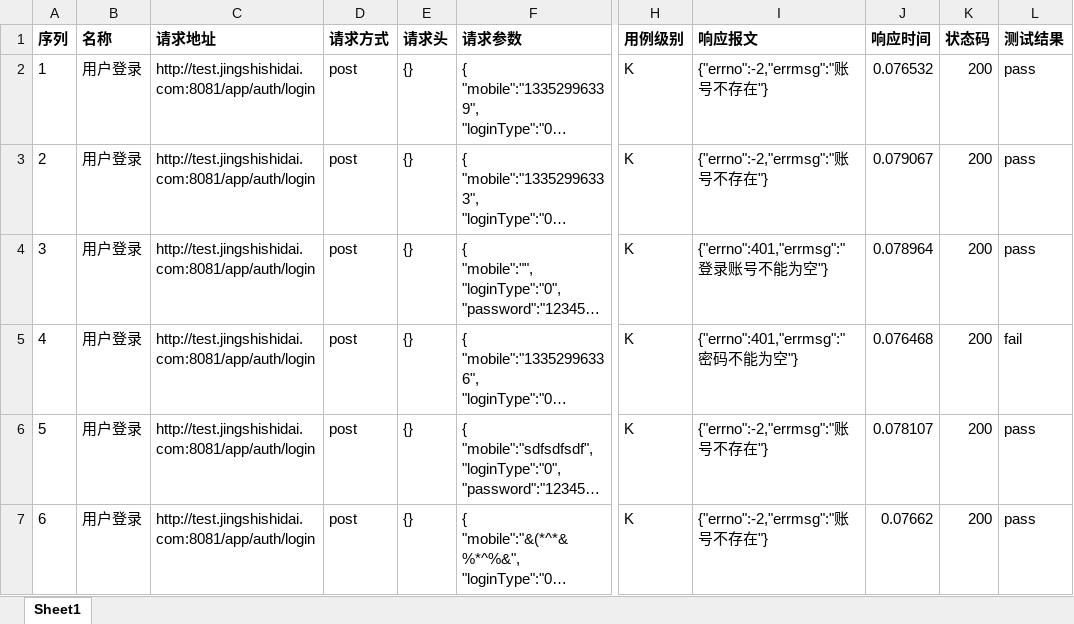
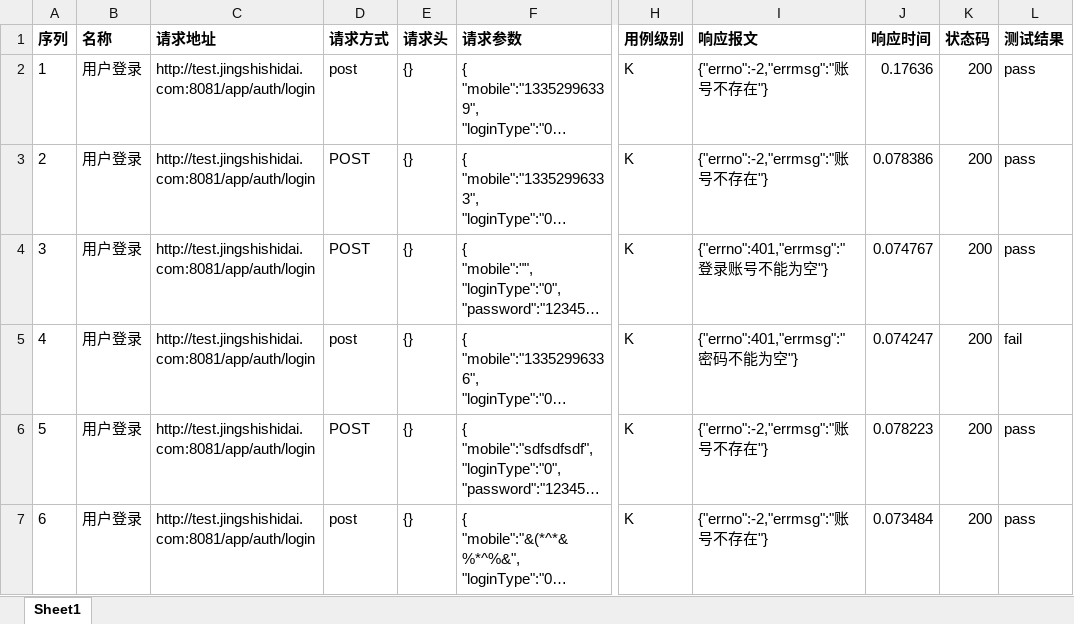
Before and after one commit to SilenceGold-MJ/API, an Excel workbook: data_excel/接口测试用六.xlsx, sheet Sheet1, drawn as a sheet; only a part is shown, gaps mark what is left out; long unchanged cells end in …; values as stored, in another font and other column widths than the file's, no borders; conditional formats not drawn; the diff names each change by its address in the sheet, - before the commit and + after, or states it on an @@ line.

```diff
--- a/data_excel/接口测试用六.xlsx (sheet Sheet1)
+++ b/data_excel/接口测试用六.xlsx (sheet Sheet1)
-J2 (响应时间): 0.076532
+J2 (响应时间): 0.17636
-D3:D4 (请求方式): post
+D3:D4 (请求方式): POST
-J3 (响应时间): 0.079067
+J3 (响应时间): 0.078386
-J4 (响应时间): 0.078964
+J4 (响应时间): 0.074767
-J5 (响应时间): 0.076468
+J5 (响应时间): 0.074247
-D6 (请求方式): post
+D6 (请求方式): POST
-J6 (响应时间): 0.078107
+J6 (响应时间): 0.078223
-J7 (响应时间): 0.07662
+J7 (响应时间): 0.073484
```
Also changed, not shown: data_excel/接口测试用例_ (1).xlsx, 1 other file.
